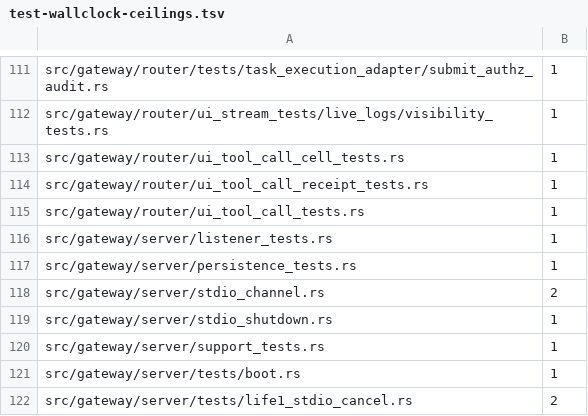
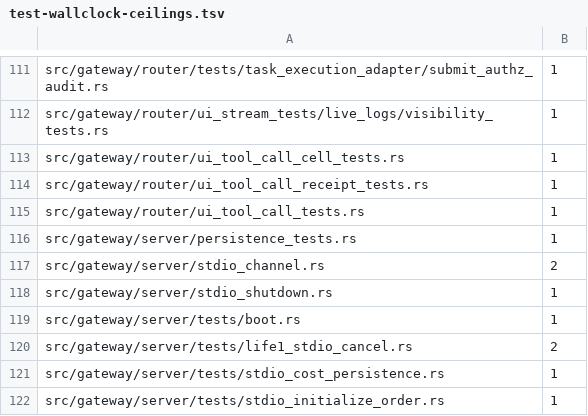
Before and after one commit to MikkoParkkola/mcp-gateway, a TSV file: scripts/dev/test-wallclock-ceilings.tsv, drawn as a sheet; only a part is shown, gaps mark what is left out; the shorter side is filled out with more unchanged rows.

```diff
--- a/scripts/dev/test-wallclock-ceilings.tsv
+++ b/scripts/dev/test-wallclock-ceilings.tsv
@@ -115,3 +115,2 @@ src/gateway/router/ui_tool_call_receipt_tests.rs	1
 src/gateway/router/ui_tool_call_tests.rs	1
-src/gateway/server/listener_tests.rs	1
 src/gateway/server/persistence_tests.rs	1
@@ -119,3 +118,2 @@ src/gateway/server/stdio_channel.rs	2
 src/gateway/server/stdio_shutdown.rs	1
-src/gateway/server/support_tests.rs	1
 src/gateway/server/tests/boot.rs	1
```
